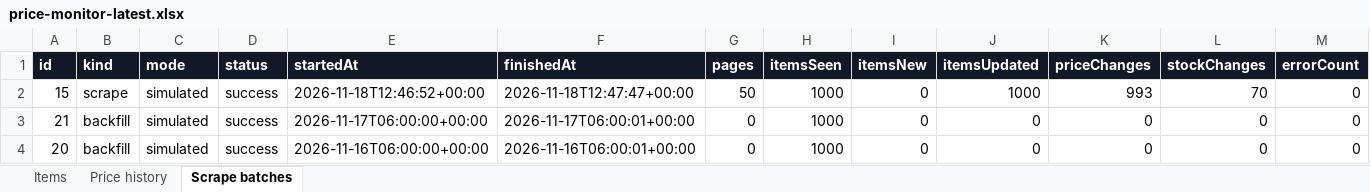
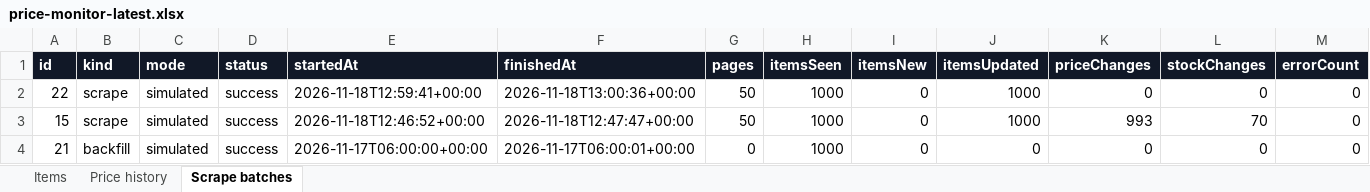
Before and after one commit to kang007long/price-monitor-demo, an Excel workbook: web/public/exports/price-monitor-latest.xlsx, sheet Scrape batches, drawn as a sheet; only a part is shown; the shorter side is filled out with more unchanged rows; values as stored, in another font and other column widths than the file's, no borders; rows hold the shown columns only; the diff names each change by its address in the sheet, - before the commit and + after, or states it on an @@ line.

```diff
--- a/web/public/exports/price-monitor-latest.xlsx (sheet Scrape batches)
+++ b/web/public/exports/price-monitor-latest.xlsx (sheet Scrape batches)
+row 2: 22 | scrape | simulated | success | 2026-11-18T12:59:41+00:00 | 2026-11-18T13:00:36+00:00 | 50 | 1000 | 0 | 1000 | 0 | 0 | 0
```
Also changed, not shown: sheet Items, 3 other files.
